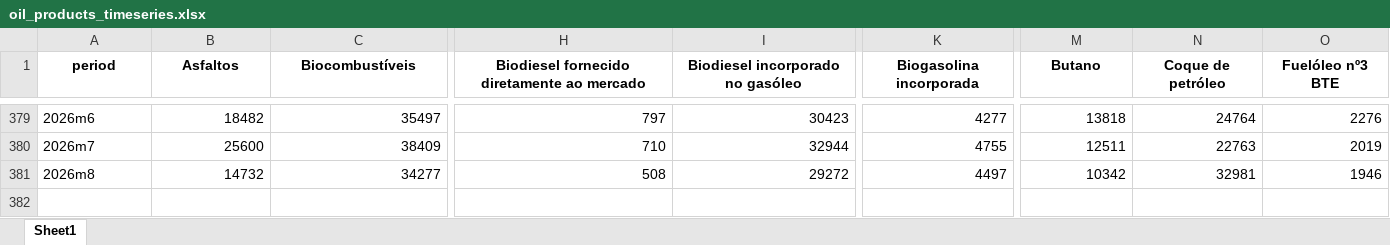
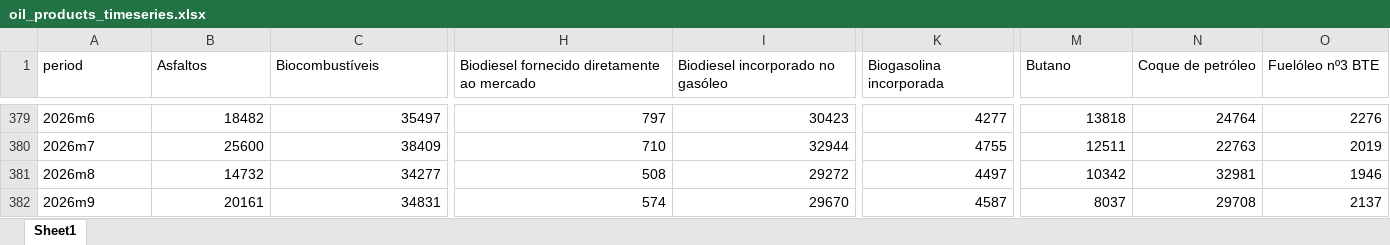
Before and after one commit to hmorao95/dgeg_fuelsales_dataset, an Excel workbook: outputs/oil_products_timeseries.xlsx, sheet Sheet1, drawn as a sheet; only a part is shown, gaps mark what is left out; values as stored, in another font and other column widths than the file's, no borders; rows hold the shown columns only; the diff covers the shown part only; the diff names each change by its address in the sheet, - before the commit and + after, or states it on an @@ line.

```diff
--- a/outputs/oil_products_timeseries.xlsx (sheet Sheet1)
+++ b/outputs/oil_products_timeseries.xlsx (sheet Sheet1)
@@ A1:O1 bold: on → off, alignment: center → left @@
+row 382: 2026m9 | 20161 | 34831 | 574 | 29670 | 4587 | 8037 | 29708 | 2137
```
Also changed, not shown: cell formats elsewhere in this sheet, data/processed/dataset_fuel_sales.xlsx, outputs/oil_products_wide.xlsx, 12 other files.
